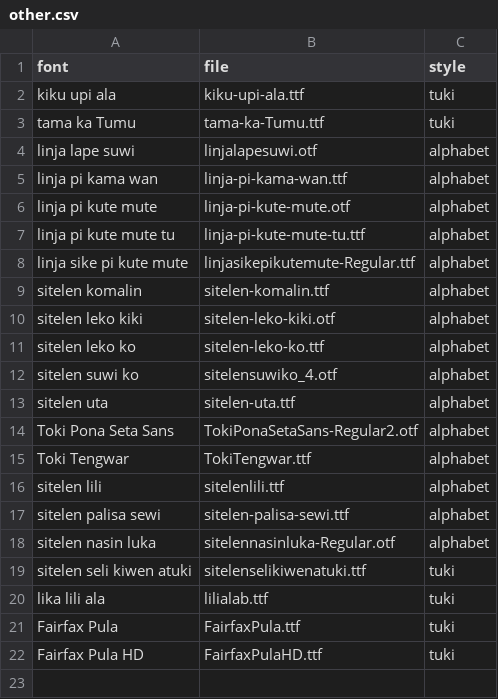
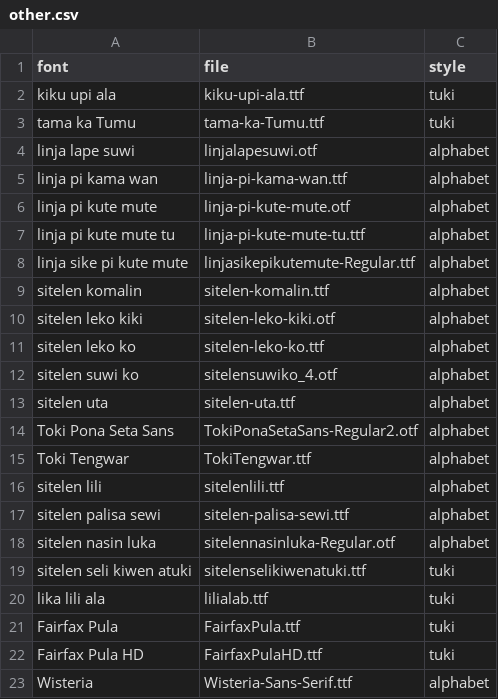
Before and after one commit to RetSamys/toki-pona-glyphs, a CSV file: sona/other.csv, drawn as a sheet; the diff names each change by its address in the sheet, - before the commit and + after, or states it on an @@ line.

Commit message:
Update other.csv

```diff
--- a/sona/other.csv
+++ b/sona/other.csv
+row 23: Wisteria | Wisteria-Sans-Serif.ttf | alphabet
```
